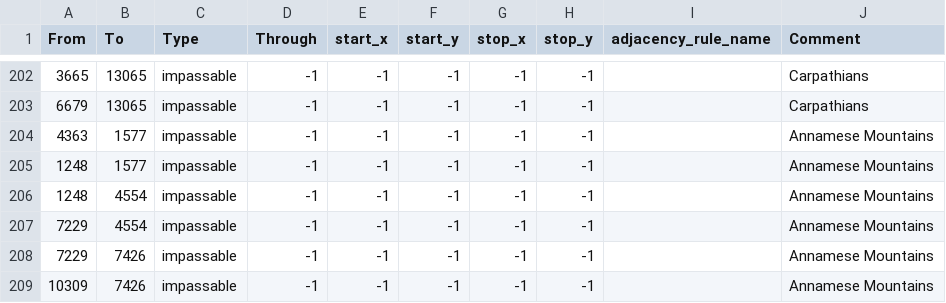
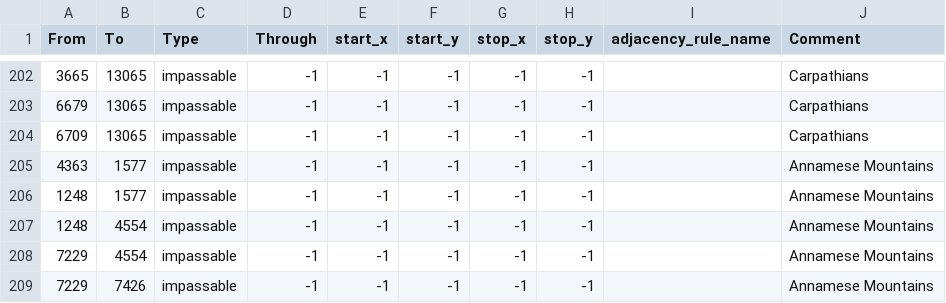
Before and after one commit to SilentEnforcer/tgwr-mod, a CSV file: map/adjacencies.csv, drawn as a sheet; only a part is shown, gaps mark what is left out; the shorter side is filled out with more unchanged rows.

```diff
--- a/map/adjacencies.csv
+++ b/map/adjacencies.csv
@@ -203,2 +203,3 @@ From;To;Type;Through;start_x;start_y;stop_x;stop_y;adjacency_rule_name;Comment
 6679;13065;impassable;-1;-1;-1;-1;-1;;Carpathians
+6709;13065;impassable;-1;-1;-1;-1;-1;;Carpathians
 4363;1577;impassable;-1;-1;-1;-1;-1;;Annamese Mountains
```
Also changed, not shown: 7 other files.
